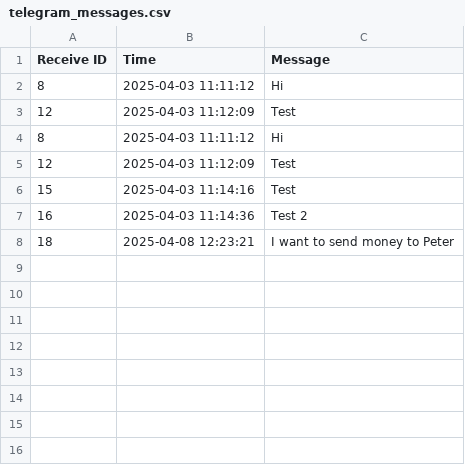
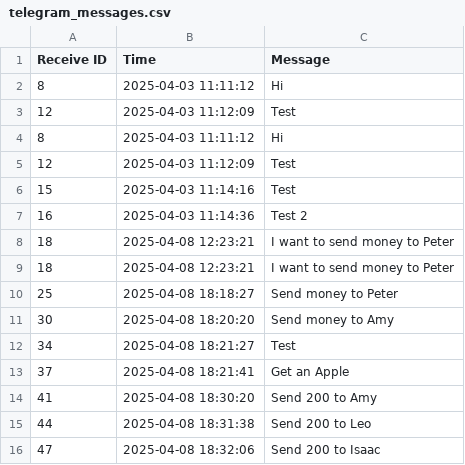
Before and after one commit to 21104988d/AF3214, a CSV file: Assignment/telegram_messages.csv, drawn as a sheet.

Commit message:
update sending money out

```diff
--- a/Assignment/telegram_messages.csv
+++ b/Assignment/telegram_messages.csv
@@ -8 +8,9 @@ Receive ID,Time,Message
 18,2025-04-08 12:23:21,I want to send money to Peter
+18,2025-04-08 12:23:21,I want to send money to Peter
+25,2025-04-08 18:18:27,Send money to Peter
+30,2025-04-08 18:20:20,Send money to Amy
+34,2025-04-08 18:21:27,Test
+37,2025-04-08 18:21:41,Get an Apple
+41,2025-04-08 18:30:20,Send 200 to Amy
+44,2025-04-08 18:31:38,Send 200 to Leo
+47,2025-04-08 18:32:06,Send 200 to Isaac
```
Also changed, not shown: 7 other files.
